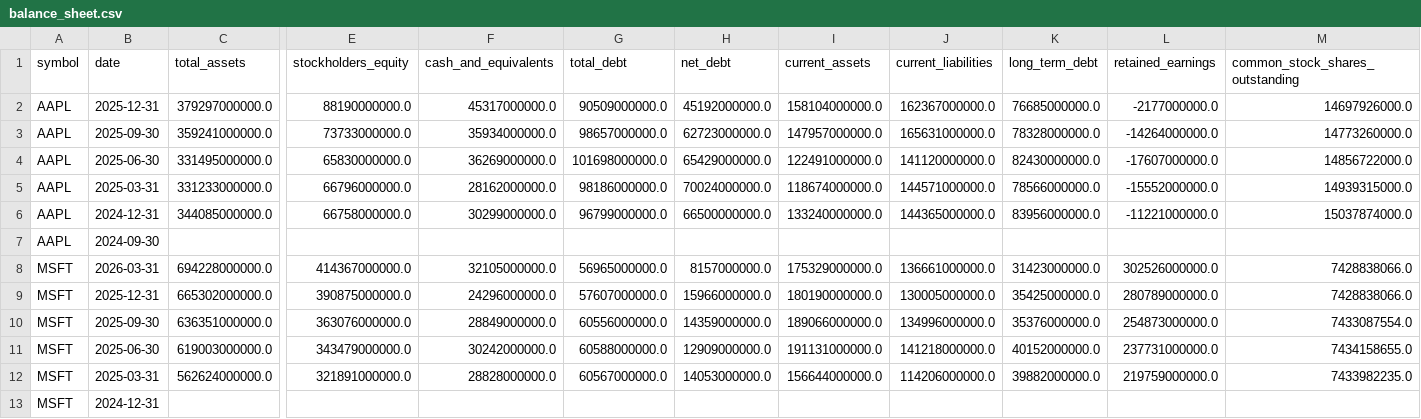
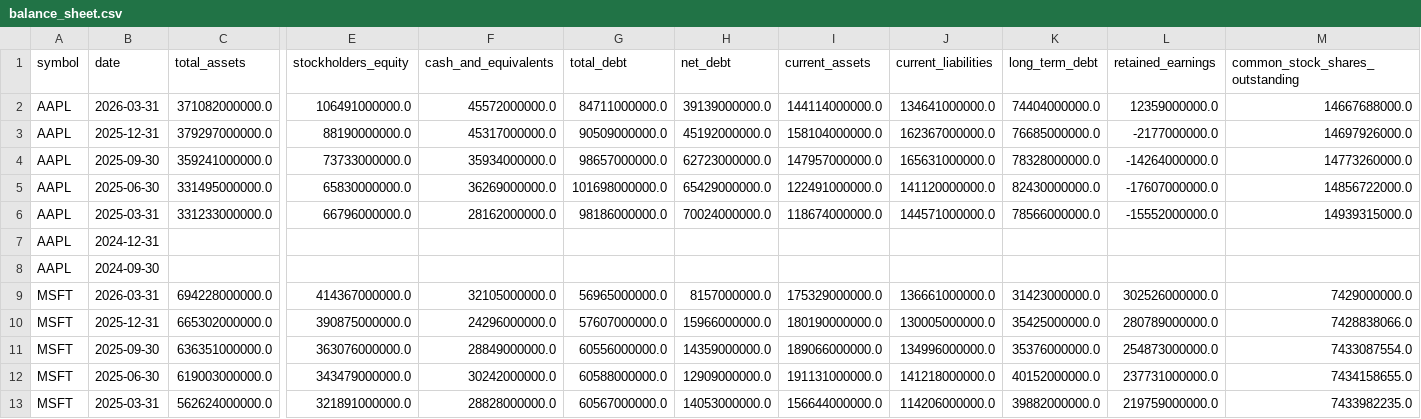
Before and after one commit to altonbot42/magnificent7-dashboard, a CSV file: data/csv/balance_sheet.csv, drawn as a sheet; only a part is shown, gaps mark what is left out; the shorter side is filled out with more unchanged rows; removed rows and columns are numbered as before the commit, all else as after; rows hold the shown columns only; the diff names each change by its address in the sheet, - before the commit and + after, or states it on an @@ line.

```diff
--- a/data/csv/balance_sheet.csv
+++ b/data/csv/balance_sheet.csv
+row 2: AAPL | 2026-03-31 | 371082000000.0 | 106491000000.0 | 45572000000.0 | 84711000000.0 | 39139000000.0 | 144114000000.0 | 134641000000.0 | 74404000000.0 | 12359000000.0 | 14667688000.0
-row 6: AAPL | 2024-12-31 | 344085000000.0 | 66758000000.0 | 30299000000.0 | 96799000000.0 | 66500000000.0 | 133240000000.0 | 144365000000.0 | 83956000000.0 | -11221000000.0 | 15037874000.0
+row 7: AAPL | 2024-12-31
-M9 (common_stock_shares_outstanding): 7428838066.0
+M9 (common_stock_shares_outstanding): 7429000000.0
```
Also changed, not shown: data/csv/income_statement.csv, data/csv/ratios.csv.
